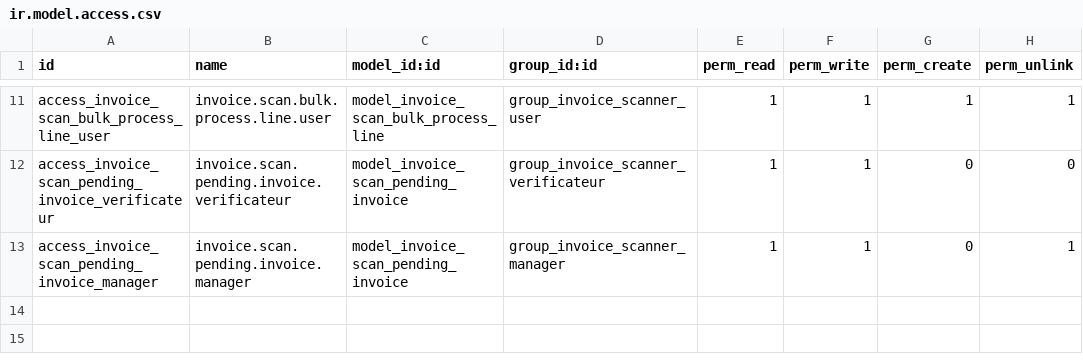
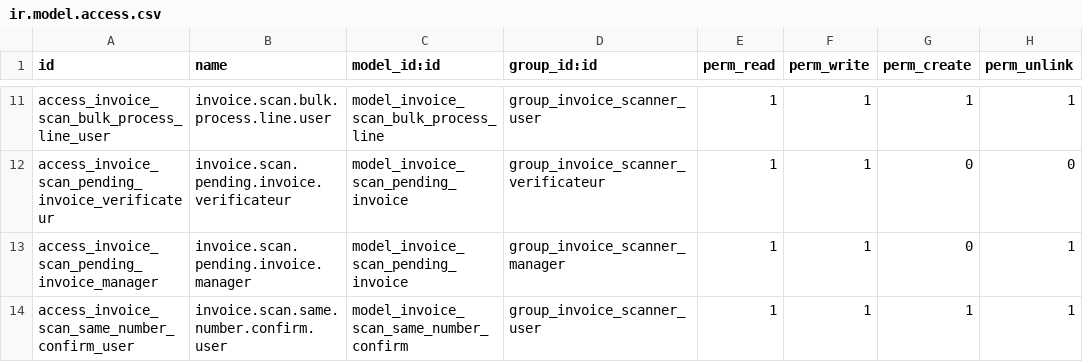
Before and after one commit to Ivory-cocoa/invoice_qr_scanner, a CSV file: security/ir.model.access.csv, drawn as a sheet; only a part is shown, gaps mark what is left out; the diff names each change by its address in the sheet, - before the commit and + after, or states it on an @@ line.

```diff
--- a/security/ir.model.access.csv
+++ b/security/ir.model.access.csv
+row 14: access_invoice_scan_same_number_confirm_user | invoice.scan.same.number.confirm.user | model_invoice_scan_same_number_confirm | group_invoice_scanner_user | 1 | 1 | 1 | 1
```
Also changed, not shown: 23 other files.
